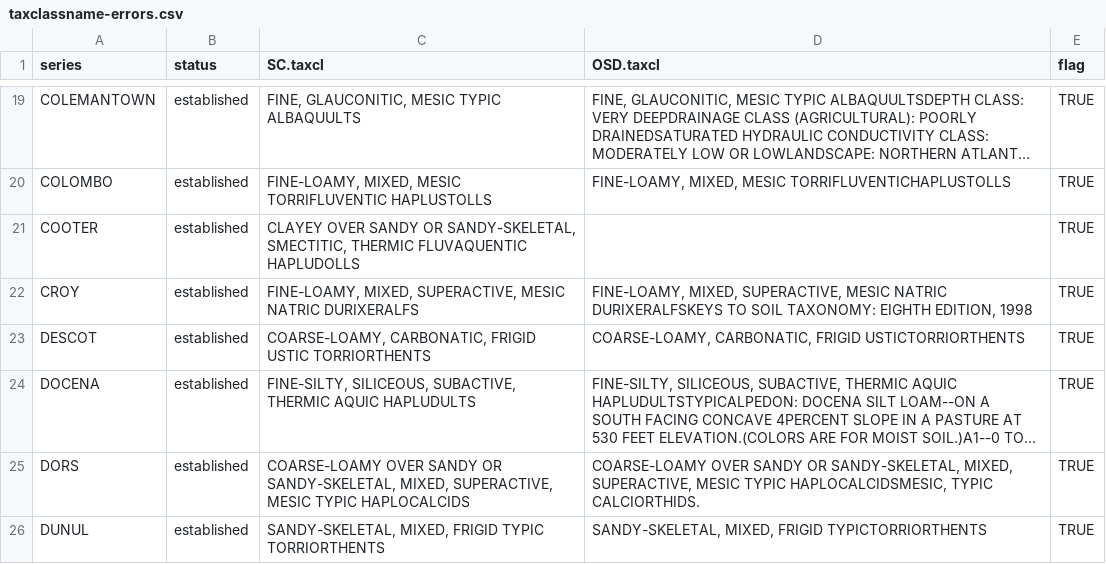
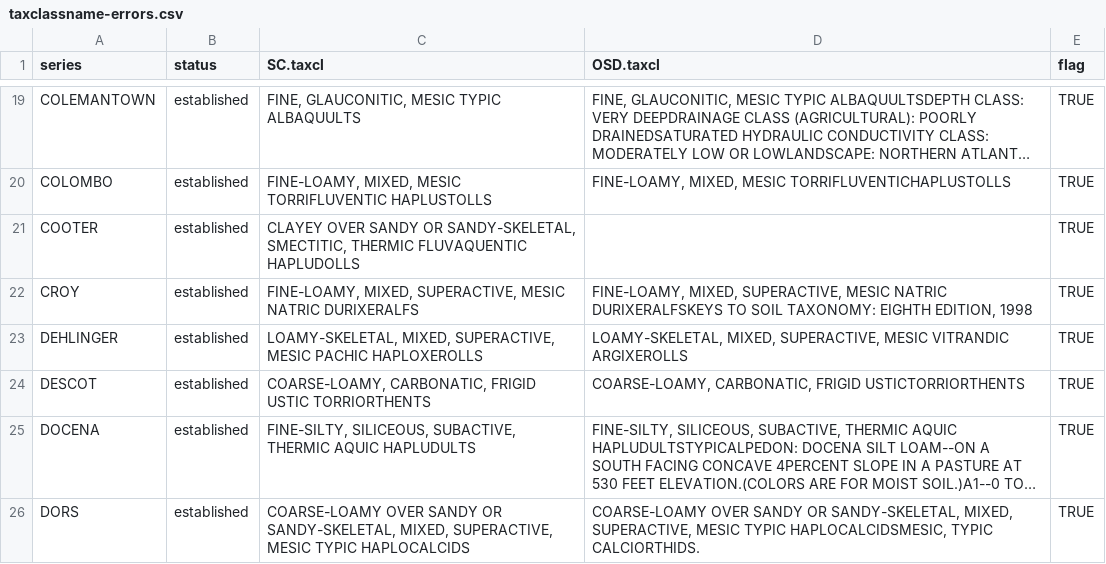
Before and after one commit to ncss-tech/SoilKnowledgeBase, a CSV file: inst/extdata/OSD-error-reporting/taxclassname-errors.csv, drawn as a sheet; only a part is shown, gaps mark what is left out; the shorter side is filled out with more unchanged rows; long unchanged cells end in …; the diff covers the shown part only.

Commit message:
Update taxclassname-errors.csv

```diff
--- a/inst/extdata/OSD-error-reporting/taxclassname-errors.csv
+++ b/inst/extdata/OSD-error-reporting/taxclassname-errors.csv
@@ -22,2 +22,3 @@
 "CROY","established","FINE-LOAMY, MIXED, SUPERACTIVE, MESIC NATRIC DURIXERALFS","FINE-LOAMY, MIXED, SUPERACTIVE, MESIC NATRIC DURIXERALFSKEYS TO SOIL TAXONOMY:  EIGHTH EDITION, 1998",TRUE
+"DEHLINGER","established","LOAMY-SKELETAL, MIXED, SUPERACTIVE, MESIC PACHIC HAPLOXEROLLS","LOAMY-SKELETAL, MIXED, SUPERACTIVE, MESIC VITRANDIC ARGIXEROLLS",TRUE
 "DESCOT","established","COARSE-LOAMY, CARBONATIC, FRIGID USTIC TORRIORTHENTS","COARSE-LOAMY, CARBONATIC, FRIGID USTICTORRIORTHENTS",TRUE
```
Also changed, not shown: 9 added rows, 1 removed row, 2 moved rows and 3 edited cells elsewhere in this file.
